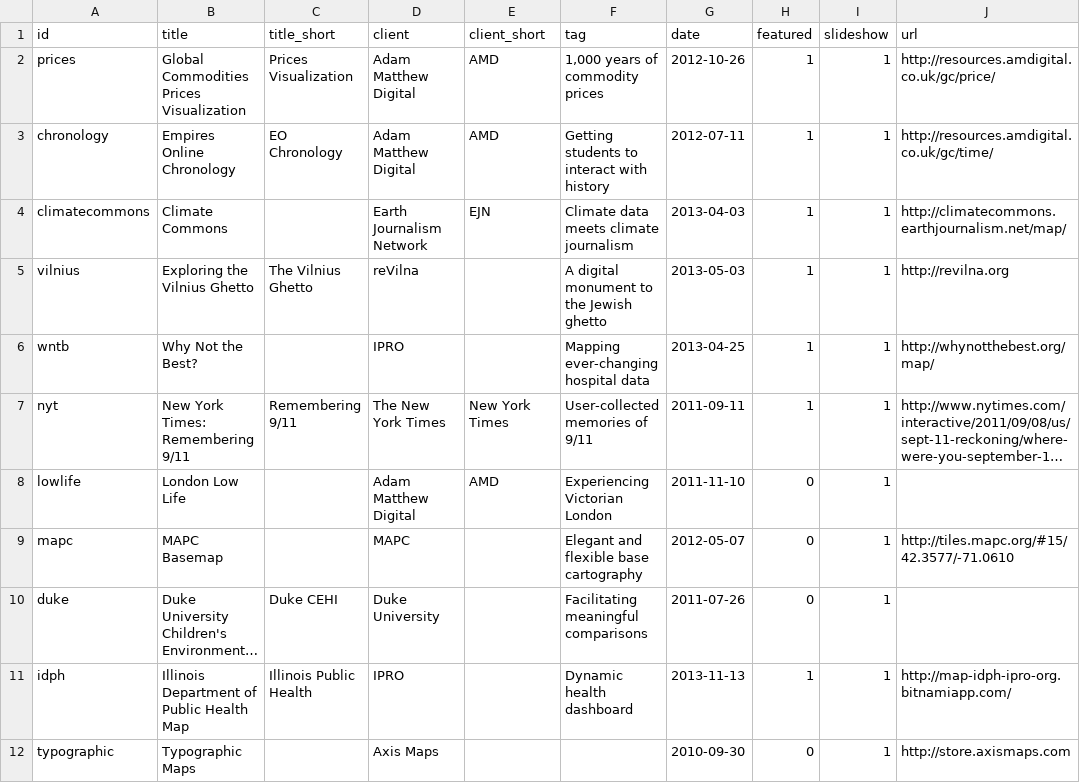
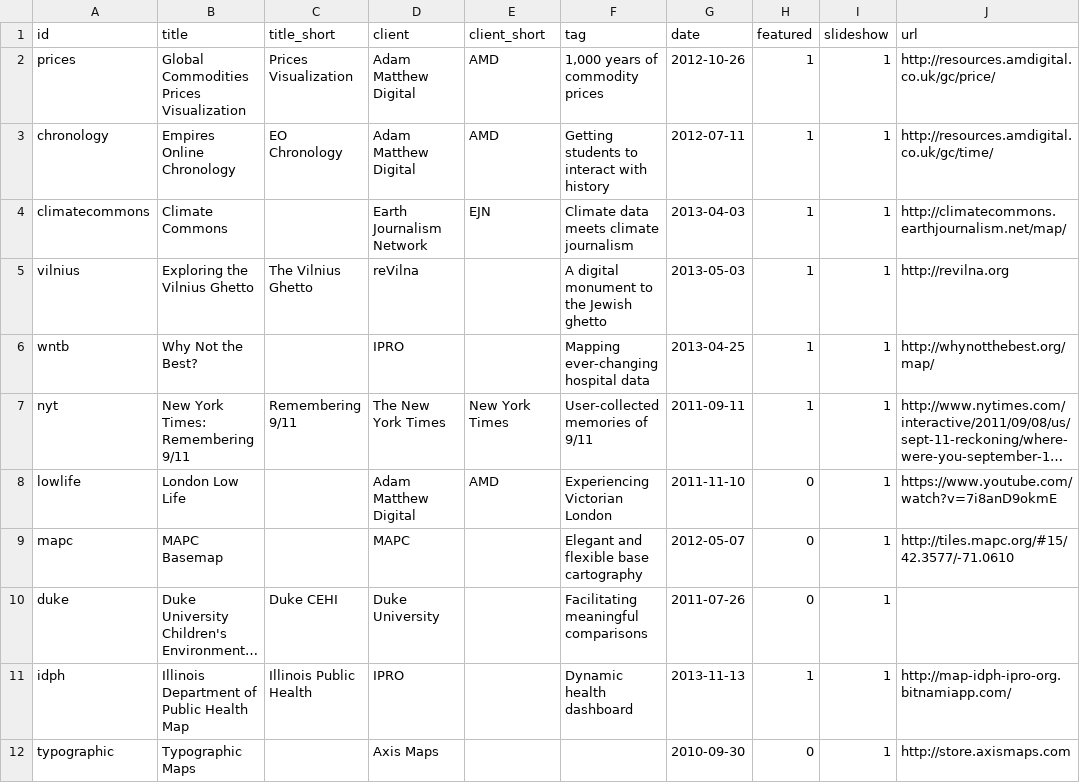
Before and after one commit to axismaps/website, a CSV file: data/text/projects.csv, drawn as a sheet; only a part is shown; long unchanged cells end in …; the diff names each change by its address in the sheet, - before the commit and + after, or states it on an @@ line.

Commit message:
Added link to London Lowlife video

```diff
--- a/data/text/projects.csv
+++ b/data/text/projects.csv
-J8 (url): (empty)
+J8 (url): https://www.youtube.com/watch?v=7i8anD9okmE
```
